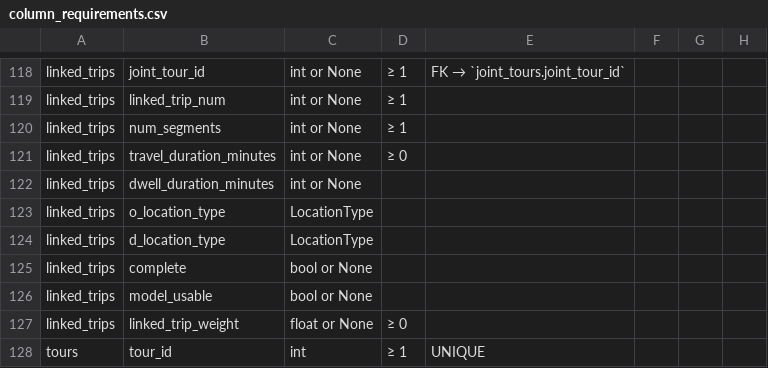
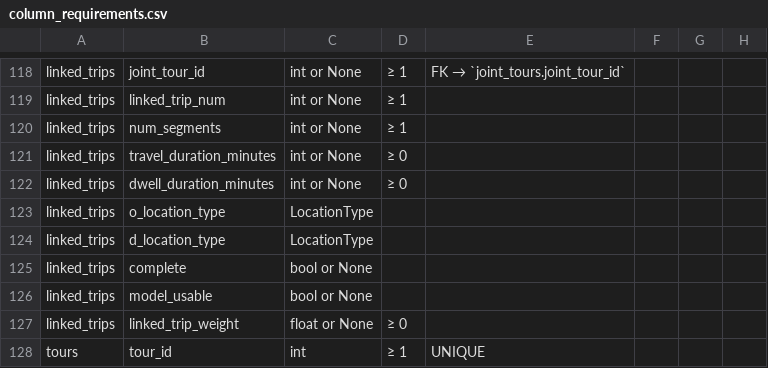
Before and after one commit to BayAreaMetro/travel-diary-survey-tools, a CSV file: docs/column_requirements.csv, drawn as a sheet; only a part is shown, gaps mark what is left out; the diff names each change by its address in the sheet, - before the commit and + after, or states it on an @@ line.

```diff
--- a/docs/column_requirements.csv
+++ b/docs/column_requirements.csv
-D122: (empty)
+D122: ≥ 0
```
Also changed, not shown: 3 other files.
